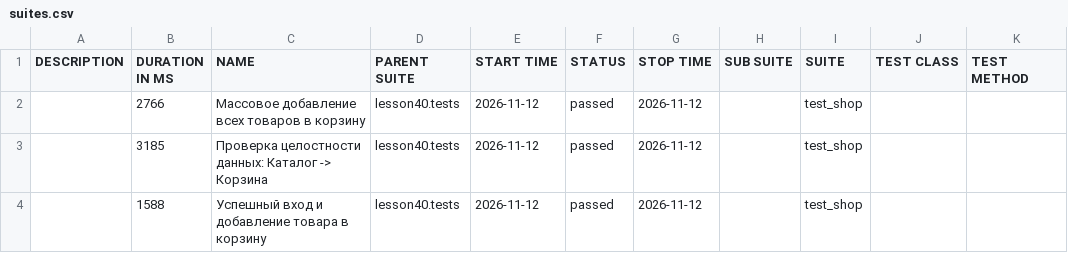
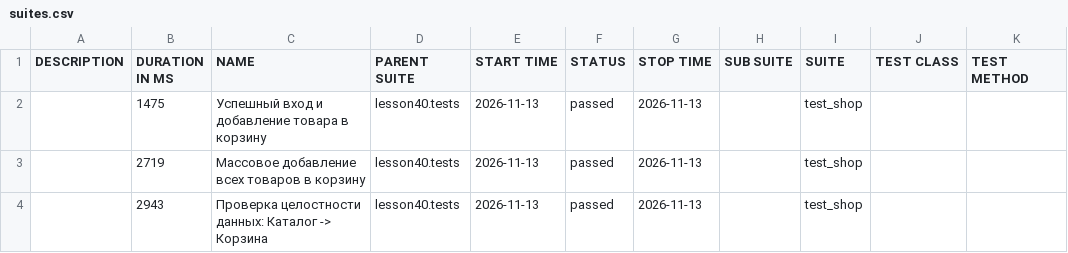
Before and after one commit to marinadieulina-droid/automation, a CSV file: data/suites.csv, drawn as a sheet.

```diff
--- a/data/suites.csv
+++ b/data/suites.csv
@@ -1,4 +1,4 @@
 "DESCRIPTION","DURATION IN MS","NAME","PARENT SUITE","START TIME","STATUS","STOP TIME","SUB SUITE","SUITE","TEST CLASS","TEST METHOD"
-"","2766","Массовое добавление всех товаров в корзину","lesson40.tests","2026-11-12","passed","2026-11-12","","test_shop","",""
-"","3185","Проверка целостности данных: Каталог -> Корзина","lesson40.tests","2026-11-12","passed","2026-11-12","","test_shop","",""
-"","1588","Успешный вход и добавление товара в корзину","lesson40.tests","2026-11-12","passed","2026-11-12","","test_shop","",""
+"","1475","Успешный вход и добавление товара в корзину","lesson40.tests","2026-11-13","passed","2026-11-13","","test_shop","",""
+"","2719","Массовое добавление всех товаров в корзину","lesson40.tests","2026-11-13","passed","2026-11-13","","test_shop","",""
+"","2943","Проверка целостности данных: Каталог -> Корзина","lesson40.tests","2026-11-13","passed","2026-11-13","","test_shop","",""
```
Also changed, not shown: 23 other files.
